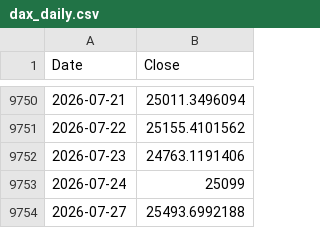
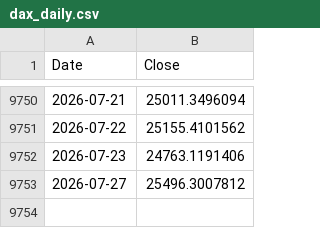
Before and after one commit to rkarim25/Guarded-levered-SP, a CSV file: dax_daily.csv, drawn as a sheet; only a part is shown, gaps mark what is left out.

```diff
--- a/dax_daily.csv
+++ b/dax_daily.csv
@@ -9752,3 +9752,2 @@ Date,Close
 2026-07-23,24763.1191406
-2026-07-24,25099
-2026-07-27,25493.6992188
+2026-07-27,25496.3007812
```
Also changed, not shown: ftse250_daily.csv, gold_daily.csv, 18 other files.
